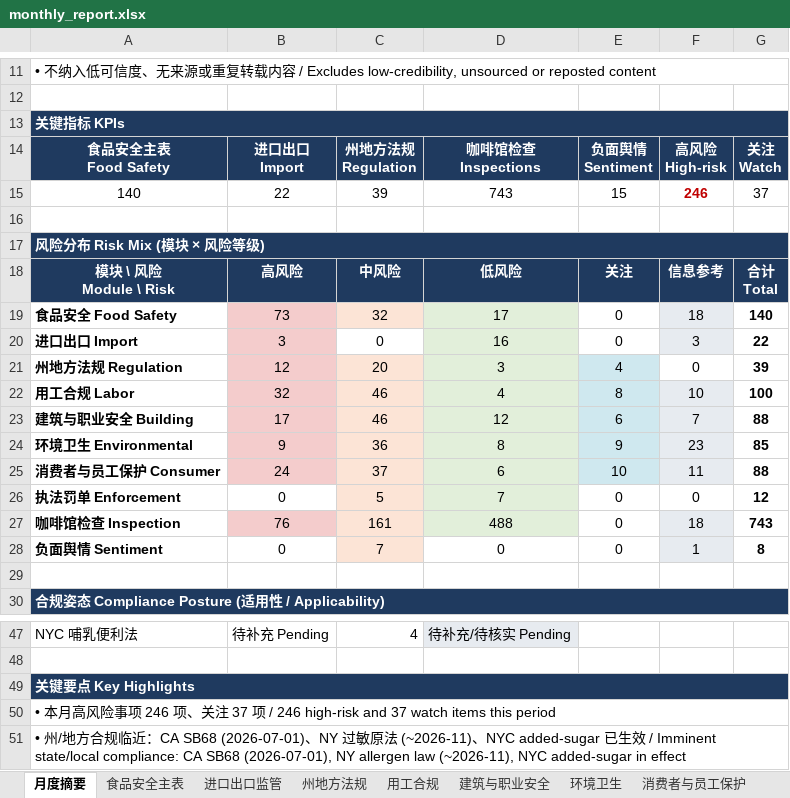
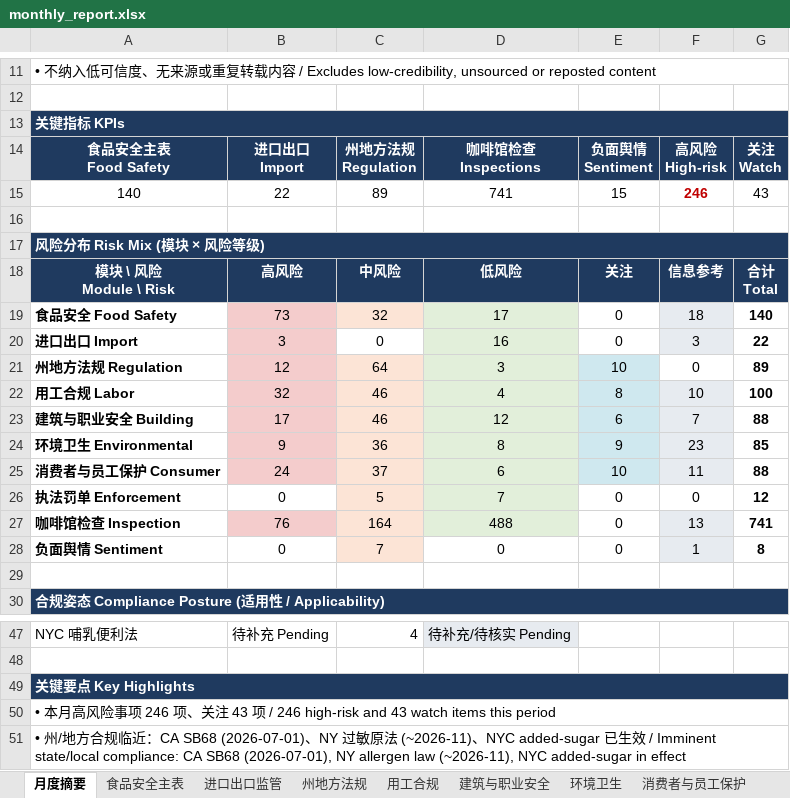
Before and after one commit to xiangyuzeng/qa_dashboard, an Excel workbook: public/exports/monthly_report.xlsx, sheet 月度摘要, drawn as a sheet; only a part is shown, gaps mark what is left out; values as stored, in another font and other column widths than the file's, no borders; the diff names each change by its address in the sheet, - before the commit and + after, or states it on an @@ line.

```diff
--- a/public/exports/monthly_report.xlsx (sheet 月度摘要)
+++ b/public/exports/monthly_report.xlsx (sheet 月度摘要)
-C15: 39
+C15: 89
-D15: 743
+D15: 741
-G15: 37
+G15: 43
-C21: 20
+C21: 64
-E21: 4
+E21: 10
-G21: 39
+G21: 89
-C27: 161
+C27: 164
-F27: 18
+F27: 13
-G27: 743
+G27: 741
-A50: …注 37 项 / 246 high-risk and 37 watch items…
+A50: …注 43 项 / 246 high-risk and 43 watch items…
```
Also changed, not shown: sheet 州地方法规, sheet 咖啡馆检查, sheet 数据源日志, sheet 执法罚单, 11 other files.
